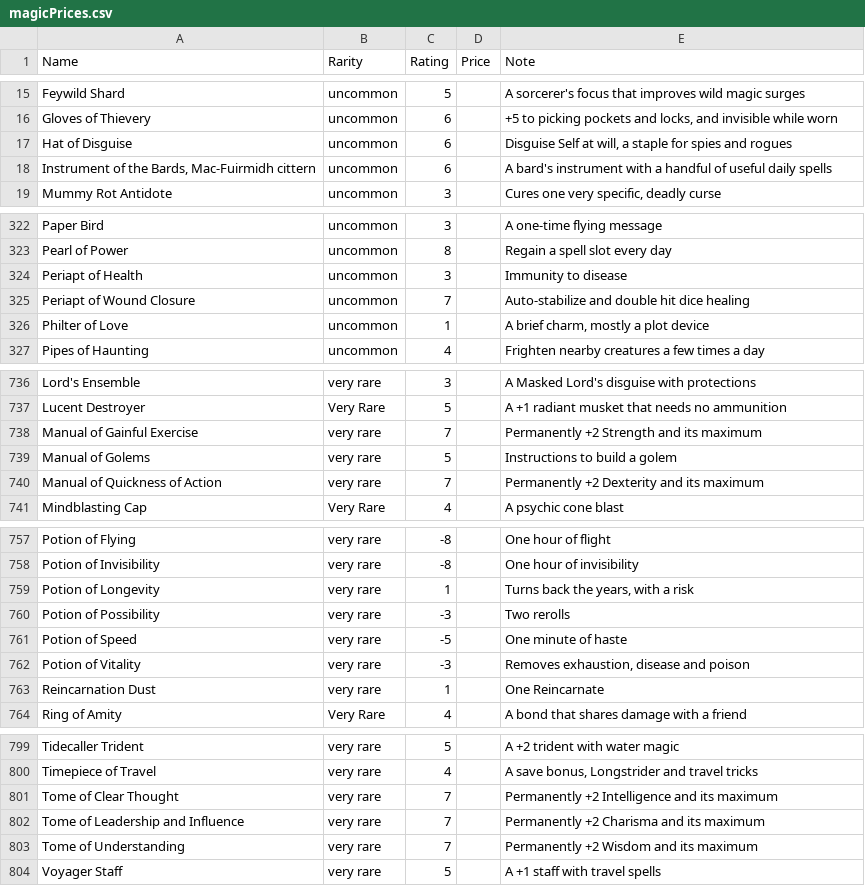
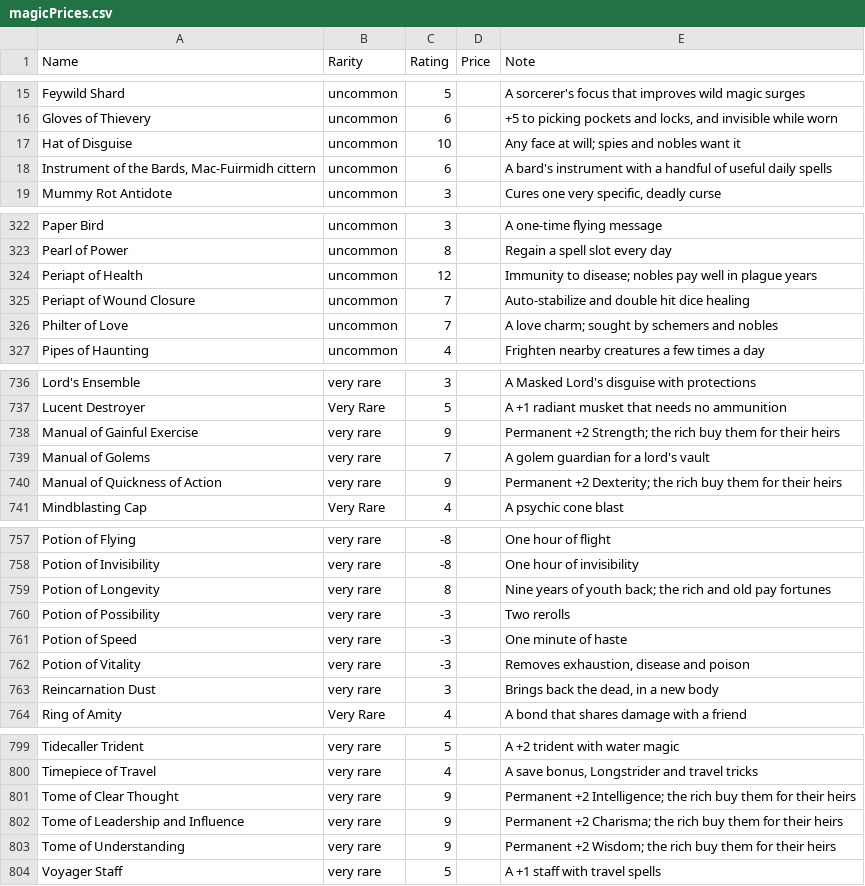
Before and after one commit to Johannes-Austin/Item-Cards, a CSV file: WebExtraction/magicPrices.csv, drawn as a sheet; only a part is shown, gaps mark what is left out; the diff covers the shown part only.

```diff
--- a/WebExtraction/magicPrices.csv
+++ b/WebExtraction/magicPrices.csv
@@ -16,3 +16,3 @@ Feywild Shard,uncommon,5,,A sorcerer's focus that improves wild magic surges
 Gloves of Thievery,uncommon,6,,"+5 to picking pockets and locks, and invisible while worn"
-Hat of Disguise,uncommon,6,,"Disguise Self at will, a staple for spies and rogues"
+Hat of Disguise,uncommon,10,,Any face at will; spies and nobles want it
 "Instrument of the Bards, Mac-Fuirmidh cittern",uncommon,6,,A bard's instrument with a handful of useful daily spells
@@ -323,5 +323,5 @@ Paper Bird,uncommon,3,,A one-time flying message
 Pearl of Power,uncommon,8,,Regain a spell slot every day
-Periapt of Health,uncommon,3,,Immunity to disease
+Periapt of Health,uncommon,12,,Immunity to disease; nobles pay well in plague years
 Periapt of Wound Closure,uncommon,7,,Auto-stabilize and double hit dice healing
-Philter of Love,uncommon,1,,"A brief charm, mostly a plot device"
+Philter of Love,uncommon,7,,A love charm; sought by schemers and nobles
 Pipes of Haunting,uncommon,4,,Frighten nearby creatures a few times a day
@@ -737,5 +737,5 @@ Lord's Ensemble,very rare,3,,A Masked Lord's disguise with protections
 Lucent Destroyer,Very Rare,5,,A +1 radiant musket that needs no ammunition
-Manual of Gainful Exercise,very rare,7,,Permanently +2 Strength and its maximum
-Manual of Golems,very rare,5,,Instructions to build a golem
-Manual of Quickness of Action,very rare,7,,Permanently +2 Dexterity and its maximum
+Manual of Gainful Exercise,very rare,9,,Permanent +2 Strength; the rich buy them for their heirs
+Manual of Golems,very rare,7,,A golem guardian for a lord's vault
+Manual of Quickness of Action,very rare,9,,Permanent +2 Dexterity; the rich buy them for their heirs
 Mindblasting Cap,Very Rare,4,,A psychic cone blast
@@ -758,7 +758,7 @@ Potion of Flying,very rare,-8,,One hour of flight
 Potion of Invisibility,very rare,-8,,One hour of invisibility
-Potion of Longevity,very rare,1,,"Turns back the years, with a risk"
+Potion of Longevity,very rare,8,,Nine years of youth back; the rich and old pay fortunes
 Potion of Possibility,very rare,-3,,Two rerolls
-Potion of Speed,very rare,-5,,One minute of haste
+Potion of Speed,very rare,-3,,One minute of haste
 Potion of Vitality,very rare,-3,,"Removes exhaustion, disease and poison"
-Reincarnation Dust,very rare,1,,One Reincarnate
+Reincarnation Dust,very rare,3,,"Brings back the dead, in a new body"
 Ring of Amity,Very Rare,4,,A bond that shares damage with a friend
@@ -800,5 +800,5 @@ Tidecaller Trident,very rare,5,,A +2 trident with water magic
 Timepiece of Travel,very rare,4,,"A save bonus, Longstrider and travel tricks"
-Tome of Clear Thought,very rare,7,,Permanently +2 Intelligence and its maximum
-Tome of Leadership and Influence,very rare,7,,Permanently +2 Charisma and its maximum
-Tome of Understanding,very rare,7,,Permanently +2 Wisdom and its maximum
+Tome of Clear Thought,very rare,9,,Permanent +2 Intelligence; the rich buy them for their heirs
+Tome of Leadership and Influence,very rare,9,,Permanent +2 Charisma; the rich buy them for their heirs
+Tome of Understanding,very rare,9,,Permanent +2 Wisdom; the rich buy them for their heirs
 Voyager Staff,very rare,5,,A +1 staff with travel spells
```
Also changed, not shown: 60 edited cells elsewhere in this file, 3 other files.
